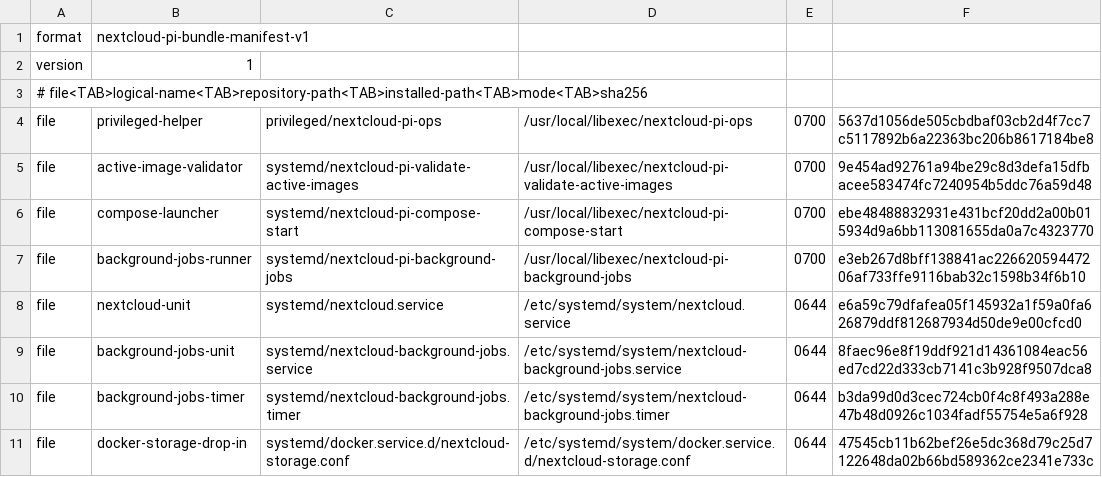
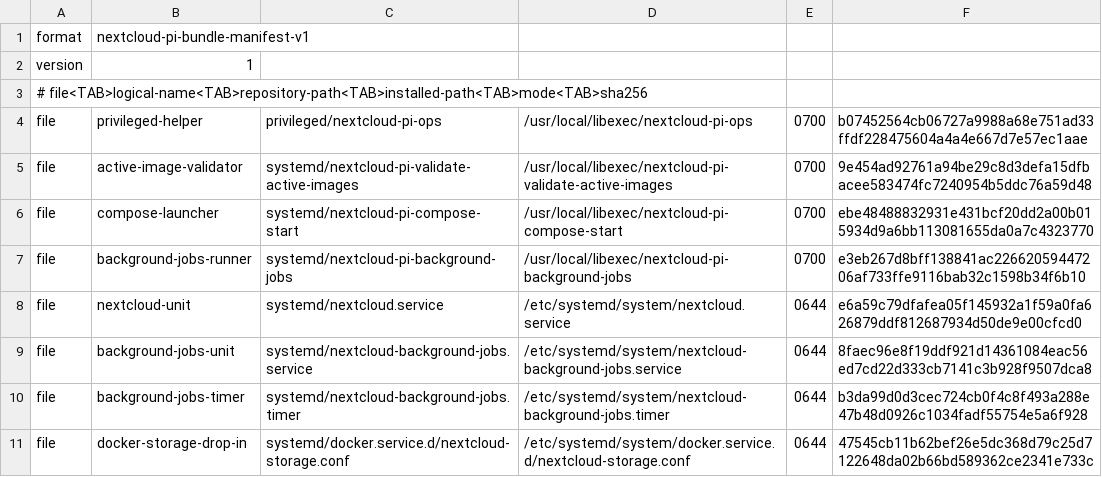
Before and after one commit to isaac7y8y9y/nextcloud-pi-server, a TSV file: privileged/bundle-manifest.tsv, drawn as a sheet.

```diff
--- a/privileged/bundle-manifest.tsv
+++ b/privileged/bundle-manifest.tsv
@@ -3,3 +3,3 @@ version	1
 # file<TAB>logical-name<TAB>repository-path<TAB>installed-path<TAB>mode<TAB>sha256
-file	privileged-helper	privileged/nextcloud-pi-ops	/usr/local/libexec/nextcloud-pi-ops	0700	5637d1056de505cbdbaf03cb2d4f7cc7c5117892b6a22363bc206b8617184be8
+file	privileged-helper	privileged/nextcloud-pi-ops	/usr/local/libexec/nextcloud-pi-ops	0700	b07452564cb06727a9988a68e751ad33ffdf228475604a4a4e667d7e57ec1aae
 file	active-image-validator	systemd/nextcloud-pi-validate-active-images	/usr/local/libexec/nextcloud-pi-validate-active-images	0700	9e454ad92761a94be29c8d3defa15dfbacee583474fc7240954b5ddc76a59d48
```
Also changed, not shown: 3 other files.
